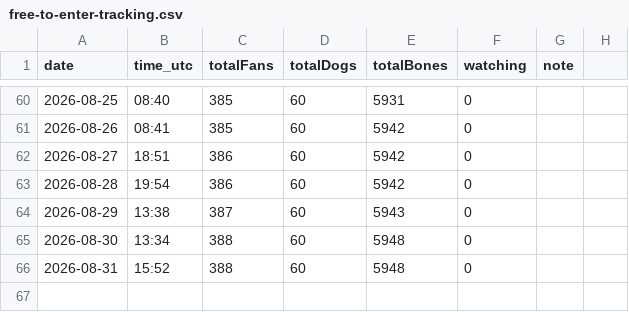
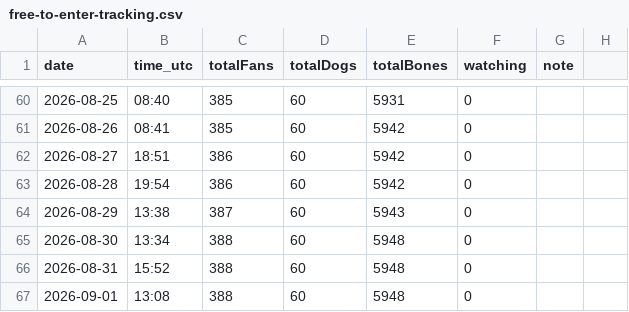
Before and after one commit to SCHEMESTUDIO/dogshow, a CSV file: free-to-enter-tracking.csv, drawn as a sheet; only a part is shown, gaps mark what is left out.

Commit message:
tracker: free-to-enter snapshot 2026-09-01

```diff
--- a/free-to-enter-tracking.csv
+++ b/free-to-enter-tracking.csv
@@ -66 +66,2 @@ date,time_utc,totalFans,totalDogs,totalBones,watching,note
 2026-08-31,15:52,388,60,5948,0,
+2026-09-01,13:08,388,60,5948,0,
```
